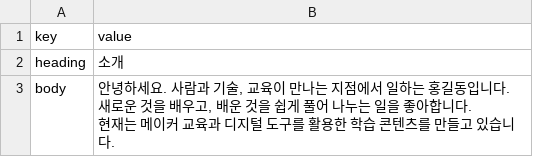
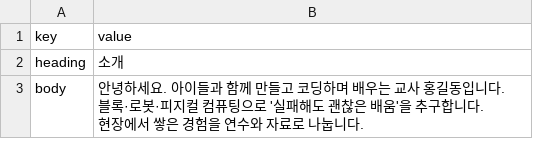
Before and after one commit to legoschool/lee, a CSV file: seed/About.csv, drawn as a sheet.

```diff
--- a/seed/About.csv
+++ b/seed/About.csv
@@ -2,4 +2,4 @@ key,value
 heading,소개
-body,"안녕하세요. 사람과 기술, 교육이 만나는 지점에서 일하는 홍길동입니다.
-새로운 것을 배우고, 배운 것을 쉽게 풀어 나누는 일을 좋아합니다.
-현재는 메이커 교육과 디지털 도구를 활용한 학습 콘텐츠를 만들고 있습니다."
+body,"안녕하세요. 아이들과 함께 만들고 코딩하며 배우는 교사 홍길동입니다.
+블록·로봇·피지컬 컴퓨팅으로 '실패해도 괜찮은 배움'을 추구합니다.
+현장에서 쌓은 경험을 연수와 자료로 나눕니다."
```
Also changed, not shown: seed/Basics.csv, seed/Experience.csv, 24 other files.
